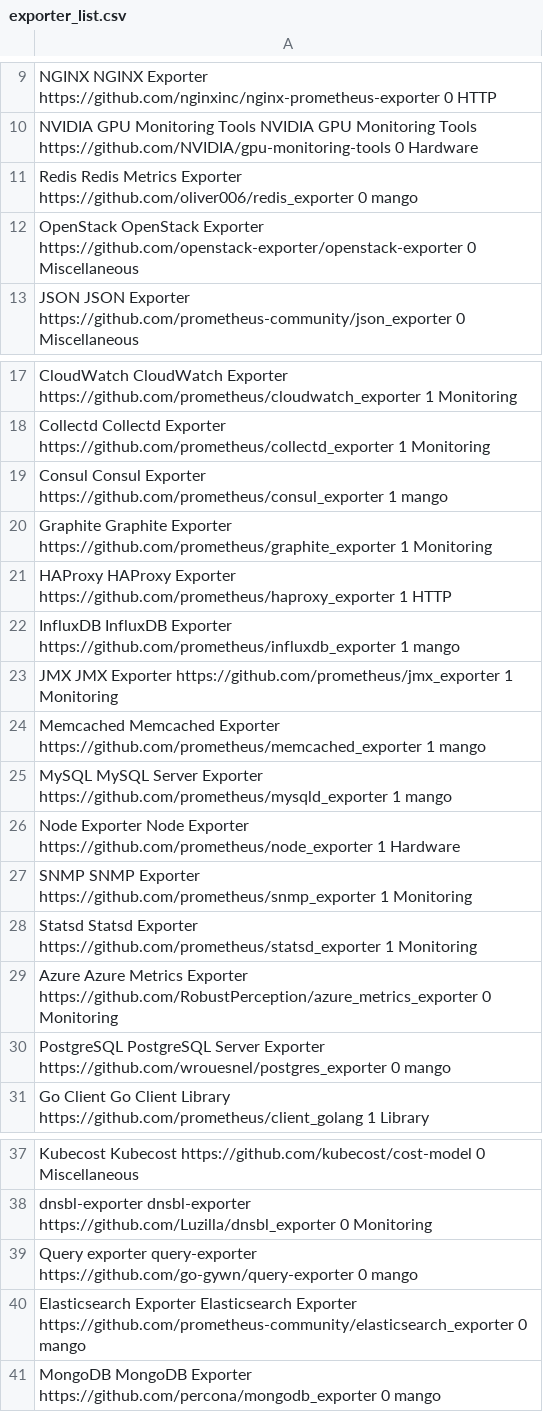
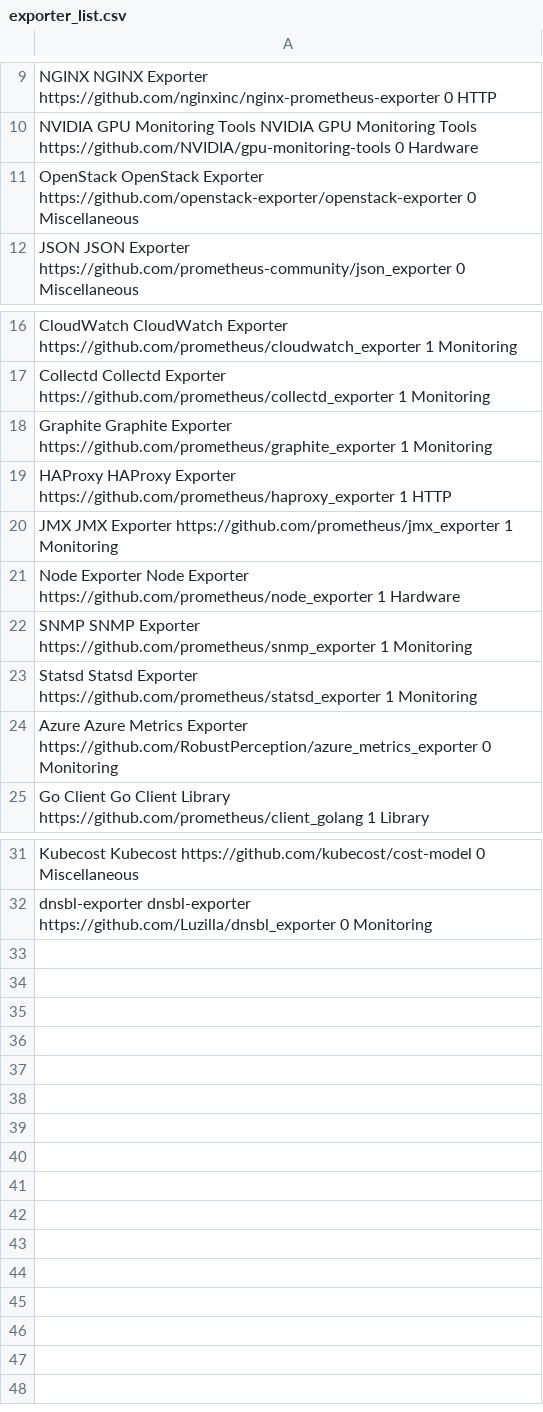
Before and after one commit to Exporterhubv4/exporterhub.io, a CSV file: api/exporter_list.csv, drawn as a sheet; only a part is shown, gaps mark what is left out.

Commit message:
wip

```diff
--- a/api/exporter_list.csv
+++ b/api/exporter_list.csv
@@ -10,3 +10,2 @@ NGINX NGINX Exporter https://github.com/nginxinc/nginx-prometheus-exporter 0 HTT
 NVIDIA GPU Monitoring Tools NVIDIA GPU Monitoring Tools https://github.com/NVIDIA/gpu-monitoring-tools 0 Hardware
-Redis Redis Metrics Exporter https://github.com/oliver006/redis_exporter 0 mango
 OpenStack OpenStack Exporter https://github.com/openstack-exporter/openstack-exporter 0 Miscellaneous
@@ -18,9 +17,5 @@ CloudWatch CloudWatch Exporter https://github.com/prometheus/cloudwatch_exporter
 Collectd Collectd Exporter https://github.com/prometheus/collectd_exporter 1 Monitoring
-Consul Consul Exporter https://github.com/prometheus/consul_exporter 1 mango
 Graphite Graphite Exporter https://github.com/prometheus/graphite_exporter 1 Monitoring
 HAProxy HAProxy Exporter https://github.com/prometheus/haproxy_exporter 1 HTTP
-InfluxDB InfluxDB Exporter https://github.com/prometheus/influxdb_exporter 1 mango
 JMX JMX Exporter https://github.com/prometheus/jmx_exporter 1 Monitoring
-Memcached Memcached Exporter https://github.com/prometheus/memcached_exporter 1 mango
-MySQL MySQL Server Exporter https://github.com/prometheus/mysqld_exporter 1 mango
 Node Exporter Node Exporter https://github.com/prometheus/node_exporter 1 Hardware
@@ -29,3 +24,2 @@ Statsd Statsd Exporter https://github.com/prometheus/statsd_exporter 1 Monitorin
 Azure Azure Metrics Exporter https://github.com/RobustPerception/azure_metrics_exporter 0 Monitoring
-PostgreSQL PostgreSQL Server Exporter https://github.com/wrouesnel/postgres_exporter 0 mango
 Go Client Go Client Library https://github.com/prometheus/client_golang 1 Library
@@ -38,4 +32 @@ Kubecost Kubecost https://github.com/kubecost/cost-model 0 Miscellaneous
 dnsbl-exporter dnsbl-exporter https://github.com/Luzilla/dnsbl_exporter 0 Monitoring
-Query exporter query-exporter https://github.com/go-gywn/query-exporter 0 mango
-Elasticsearch Exporter Elasticsearch Exporter https://github.com/prometheus-community/elasticsearch_exporter 0 mango
-MongoDB MongoDB Exporter https://github.com/percona/mongodb_exporter 0 mango
```
